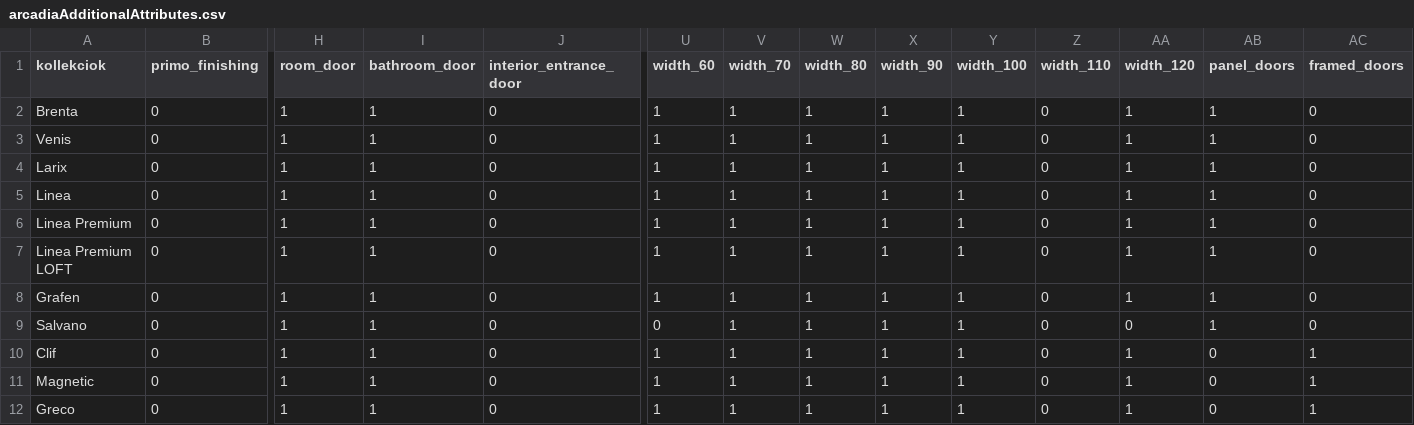
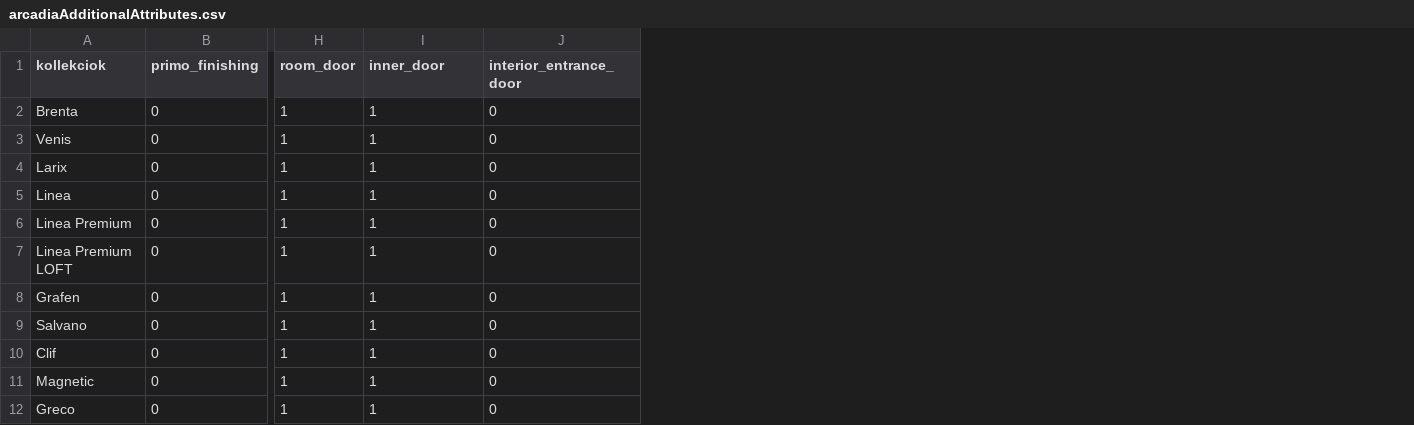
Before and after one commit to Cegem-360/classen, a CSV file: storage/app/public/arcadiaAdditionalAttributes.csv, drawn as a sheet; only a part is shown, gaps mark what is left out; the diff names each change by its address in the sheet, - before the commit and + after, or states it on an @@ line.

```diff
--- a/storage/app/public/arcadiaAdditionalAttributes.csv
+++ b/storage/app/public/arcadiaAdditionalAttributes.csv
-column U (width_60), rows 2-12: 1 | 1 | 1 | 1 | 1 | 1 | 1 | 0 | 1 | 1 | 1
-column V (width_70), rows 2-12: all 1
-column W (width_80), rows 2-12: all 1
-column X (width_90), rows 2-12: all 1
-column Y (width_100), rows 2-12: all 1
-column Z (width_110), rows 2-12: all 0
-column AA (width_120), rows 2-12: 1 | 1 | 1 | 1 | 1 | 1 | 1 | 0 | 1 | 1 | 1
-column AB (panel_doors), rows 2-12: 1 | 1 | 1 | 1 | 1 | 1 | 1 | 1 | 0 | 0 | 0
-column AC (framed_doors), rows 2-12: 0 | 0 | 0 | 0 | 0 | 0 | 0 | 0 | 1 | 1 | 1
-I1: bathroom_door
+I1: inner_door
```
Also changed, not shown: 8 other files.
